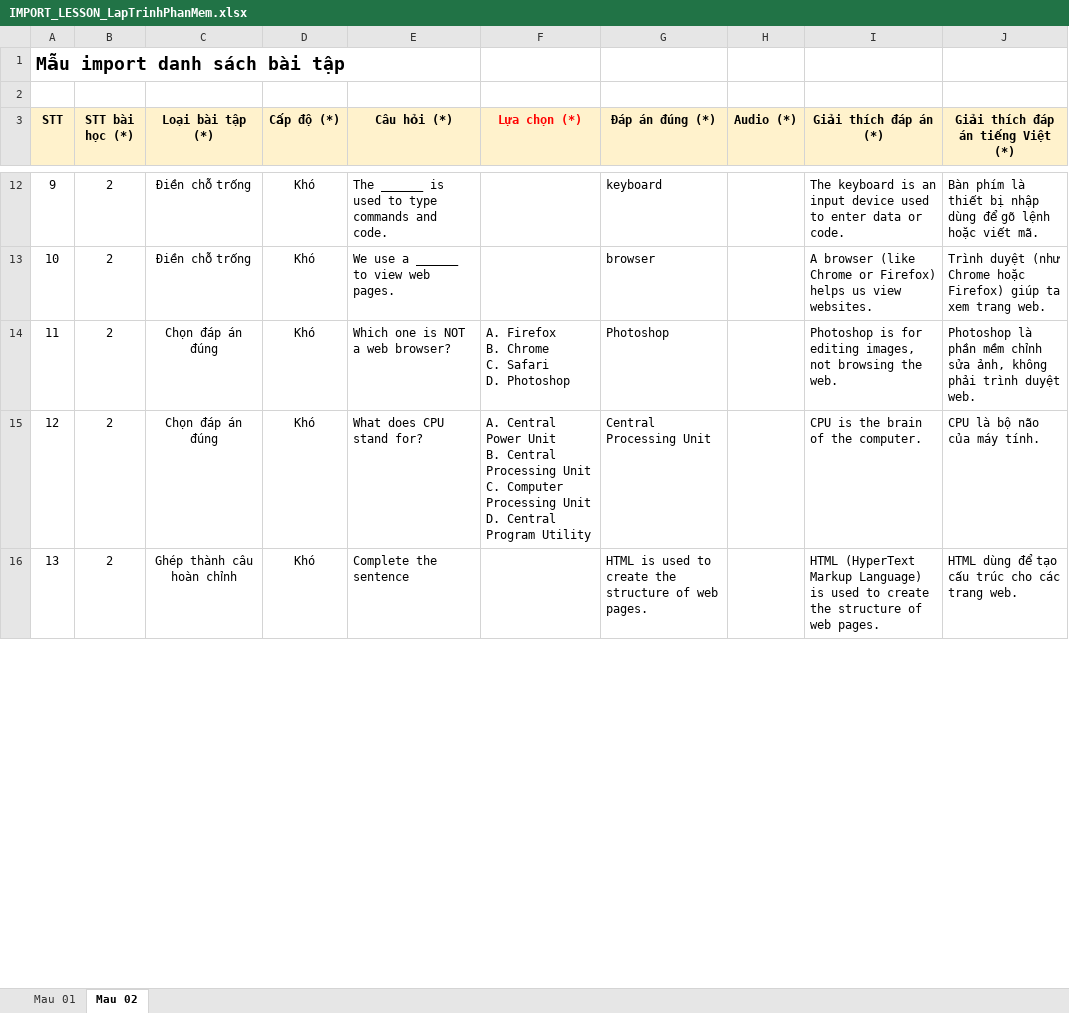
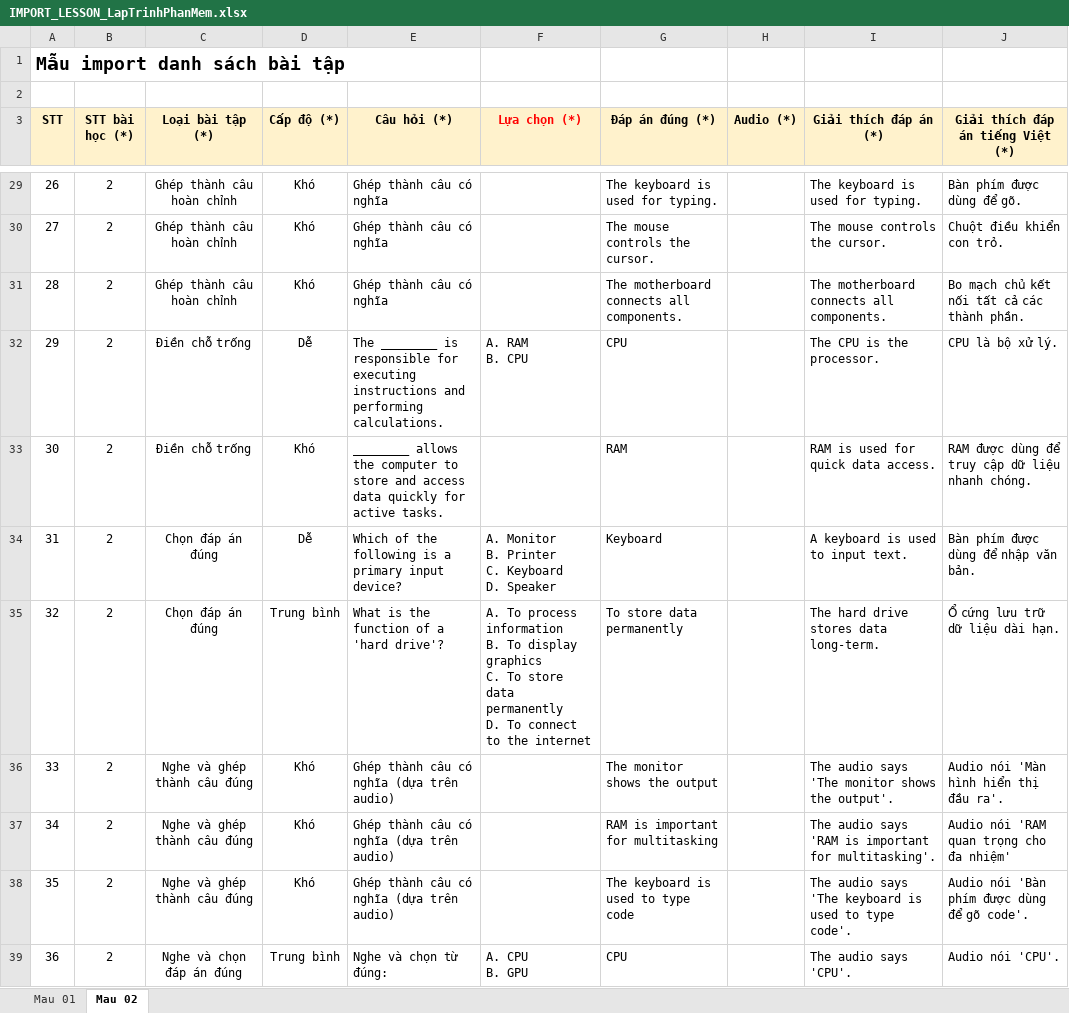
Before and after one commit to ParkSeoHai/GoatEnglishFE, an Excel workbook: src/data/IMPORT_LESSON_LapTrinhPhanMem.xlsx, sheet Mau 02, drawn as a sheet; only a part is shown, gaps mark what is left out; values as stored, in another font and other column widths than the file's, no borders; addresses are those after the commit; ↵ is a line break in a cell; the diff covers the shown part only; the diff names each change by its address in the sheet, - before the commit and + after, or states it on an @@ line.

```diff
--- a/src/data/IMPORT_LESSON_LapTrinhPhanMem.xlsx (sheet Mau 02)
+++ b/src/data/IMPORT_LESSON_LapTrinhPhanMem.xlsx (sheet Mau 02)
@@ column A (STT) renumbered between rows 11 and 55 @@
-C29 (Loại bài tập (*)): Điền chỗ trống
+C29 (Loại bài tập (*)): Ghép thành câu hoàn chỉnh
-E29 (Câu hỏi (*)): The ______ is used to type commands and code.
+E29 (Câu hỏi (*)): Ghép thành câu có nghĩa
-G29 (Đáp án đúng (*)): keyboard
+G29 (Đáp án đúng (*)): The keyboard is used for typing.
-I29 (Giải thích đáp án (*)): …keyboard is an input device used to enter data or code.
+I29 (Giải thích đáp án (*)): …keyboard is used for typing.
-J29 (Giải thích đáp án tiếng Việt (*)): Bàn phím là thiết bị nhập dùng để gõ lệnh hoặc viết mã.
+J29 (Giải thích đáp án tiếng Việt (*)): Bàn phím được dùng để gõ.
+row 30: 27 | 2 | Ghép thành câu hoàn chỉnh | Khó | Ghép thành câu có nghĩa |  | The mouse controls the cursor. |  | The mouse controls the cursor. | Chuột điều khiển con trỏ.
+row 31: 28 | 2 | Ghép thành câu hoàn chỉnh | Khó | Ghép thành câu có nghĩa |  | The motherboard connects all components. |  | The motherboard connects all components. | Bo mạch chủ kết nối tất cả các thành phần.
+row 32: 29 | 2 | Điền chỗ trống | Dễ | The ________ is responsible for executing instructions and performing calculations. | A. RAM ↵ B. CPU | CPU |  | The CPU is the processor. | CPU là bộ xử lý.
-E33 (Câu hỏi (*)): We use a ______ to view web pages.
+E33 (Câu hỏi (*)): ________ allows the computer to store and access data quickly for active tasks.
-G33 (Đáp án đúng (*)): browser
+G33 (Đáp án đúng (*)): RAM
-I33 (Giải thích đáp án (*)): A browser (like Chrome or Firefox) helps us view websites.
+I33 (Giải thích đáp án (*)): RAM is used for quick data access.
-J33 (Giải thích đáp án tiếng Việt (*)): Trình duyệt (như Chrome hoặc Firefox) giúp ta xem trang web.
+J33 (Giải thích đáp án tiếng Việt (*)): RAM được dùng để truy cập dữ liệu nhanh chóng.
-D34 (Cấp độ (*)): Khó
+D34 (Cấp độ (*)): Dễ
-E34 (Câu hỏi (*)): Which one is NOT a web browser?
+E34 (Câu hỏi (*)): Which of the following is a primary input device?
-F34 (Lựa chọn (*)): A. Firefox ↵ B. Chrome ↵ C. Safari ↵ D. Photoshop
+F34 (Lựa chọn (*)): A. Monitor ↵ B. Printer ↵ C. Keyboard ↵ D. Speaker
-G34 (Đáp án đúng (*)): Photoshop
+G34 (Đáp án đúng (*)): Keyboard
-I34 (Giải thích đáp án (*)): Photoshop is for editing images, not browsing the web.
+I34 (Giải thích đáp án (*)): A keyboard is used to input text.
-J34 (Giải thích đáp án tiếng Việt (*)): Photoshop là phần mềm chỉnh sửa ảnh, không phải trình duyệt web.
+J34 (Giải thích đáp án tiếng Việt (*)): Bàn phím được dùng để nhập văn bản.
-D35 (Cấp độ (*)): Khó
+D35 (Cấp độ (*)): Trung bình
-E35 (Câu hỏi (*)): What does CPU stand for?
+E35 (Câu hỏi (*)): What is the function of a 'hard drive'?
-F35 (Lựa chọn (*)): A. Central Power Unit ↵ B. Central Processing Unit ↵ C. Computer Processing Unit ↵ D. Central Program Utility
+F35 (Lựa chọn (*)): A. To process information ↵ B. To display graphics ↵ C. To store data permanently ↵ D. To connect to the internet
-G35 (Đáp án đúng (*)): Central Processing Unit
+G35 (Đáp án đúng (*)): To store data permanently
-I35 (Giải thích đáp án (*)): CPU is the brain of the computer.
+I35 (Giải thích đáp án (*)): The hard drive stores data long-term.
-J35 (Giải thích đáp án tiếng Việt (*)): CPU là bộ não của máy tính.
+J35 (Giải thích đáp án tiếng Việt (*)): Ổ cứng lưu trữ dữ liệu dài hạn.
+row 36: 33 | 2 | Nghe và ghép thành câu đúng | Khó | Ghép thành câu có nghĩa (dựa trên audio) |  | The monitor shows the output |  | The audio says 'The monitor shows the output'. | Audio nói 'Màn hình hiển thị đầu ra'.
+row 37: 34 | 2 | Nghe và ghép thành câu đúng | Khó | Ghép thành câu có nghĩa (dựa trên audio) |  | RAM is important for multitasking |  | The audio says 'RAM is important for multitasking'. | Audio nói 'RAM quan trọng cho đa nhiệm'
-C38 (Loại bài tập (*)): Ghép thành câu hoàn chỉnh
+C38 (Loại bài tập (*)): Nghe và ghép thành câu đúng
-E38 (Câu hỏi (*)): Complete the sentence
+E38 (Câu hỏi (*)): Ghép thành câu có nghĩa (dựa trên audio)
-G38 (Đáp án đúng (*)): HTML is used to create the structure of web pages.
+G38 (Đáp án đúng (*)): The keyboard is used to type code
-I38 (Giải thích đáp án (*)): HTML (HyperText Markup Language) is used to create the structure of web pages.
+I38 (Giải thích đáp án (*)): The audio says 'The keyboard is used to type code'.
-J38 (Giải thích đáp án tiếng Việt (*)): HTML dùng để tạo cấu trúc cho các trang web.
+J38 (Giải thích đáp án tiếng Việt (*)): Audio nói 'Bàn phím được dùng để gõ code'.
+row 39: 36 | 2 | Nghe và chọn đáp án đúng | Trung bình | Nghe và chọn từ đúng: | A. CPU ↵ B. GPU | CPU |  | The audio says 'CPU'. | Audio nói 'CPU'.
```
Also changed, not shown: 199 added rows, 2 removed rows and 53 edited cells elsewhere in this sheet, src/data/IMPORT_LESSON_PhatTrienWeb.xlsx, 20 other files.
